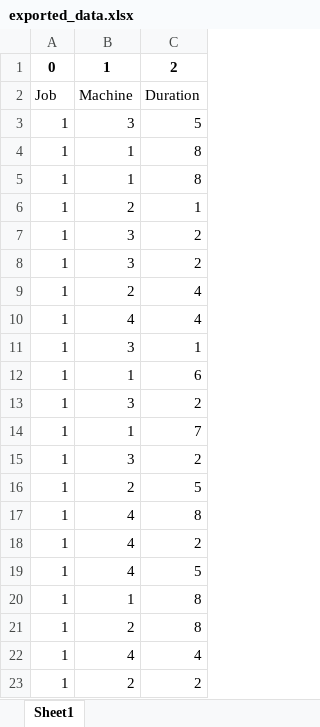
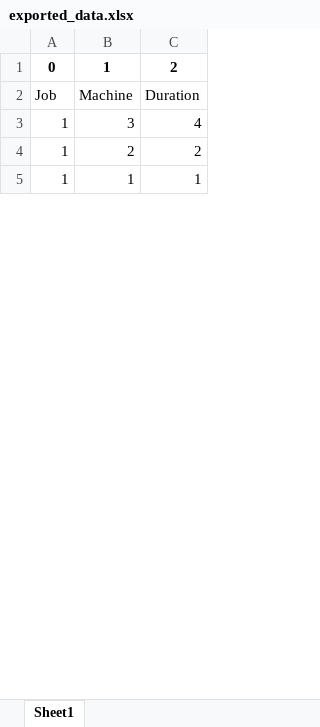
Before and after one commit to torsteinhov/TPK4186-Performance-Engineering, an Excel workbook: Assignment_4/test_data/exported_data.xlsx, sheet Sheet1, drawn as a sheet; only a part is shown; the shorter side is filled out with more unchanged rows; values as stored, in another font and other column widths than the file's, no borders; the diff covers the shown part only; the diff names each change by its address in the sheet, - before the commit and + after, or states it on an @@ line.

```diff
--- a/Assignment_4/test_data/exported_data.xlsx (sheet Sheet1)
+++ b/Assignment_4/test_data/exported_data.xlsx (sheet Sheet1)
-C3: 5
+C3: 4
-row 4: 1 | 1 | 8
-row 5: 1 | 1 | 8
-row 6: 1 | 2 | 1
-row 7: 1 | 3 | 2
-row 8: 1 | 3 | 2
-row 9: 1 | 2 | 4
-row 10: 1 | 4 | 4
-row 11: 1 | 3 | 1
-row 12: 1 | 1 | 6
-row 13: 1 | 3 | 2
-row 14: 1 | 1 | 7
-row 15: 1 | 3 | 2
-row 16: 1 | 2 | 5
-row 17: 1 | 4 | 8
-row 18: 1 | 4 | 2
-row 19: 1 | 4 | 5
-row 20: 1 | 1 | 8
-row 21: 1 | 2 | 8
-row 22: 1 | 4 | 4
```
Also changed, not shown: 70 removed rows and 7 edited cells elsewhere in this sheet, 4 other files.
